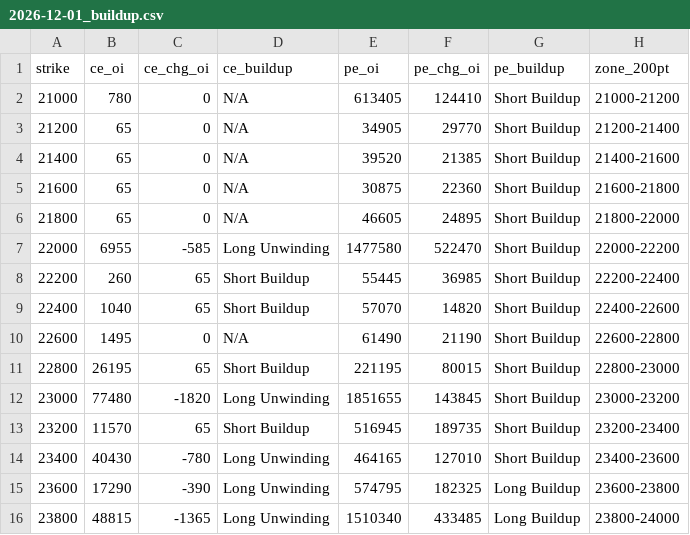
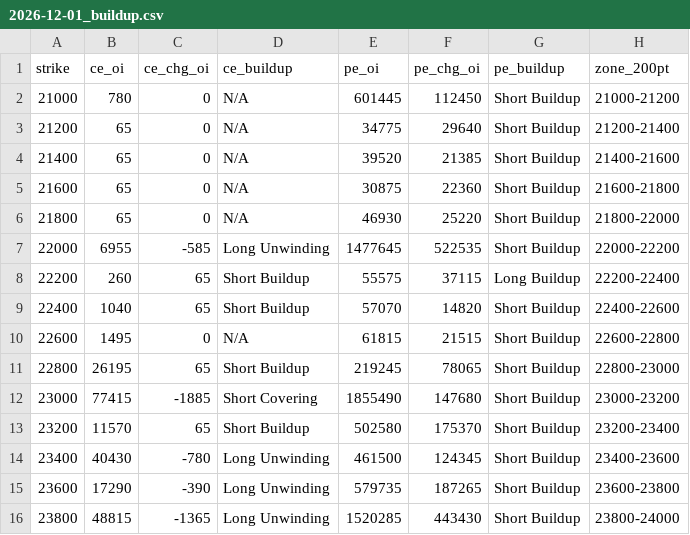
Before and after one commit to ddtambe/Nifty50_Options, a CSV file: data/2026-11-25/2026-12-01_buildup.csv, drawn as a sheet; only a part is shown; the diff covers the shown part only.

```diff
--- a/data/2026-11-25/2026-12-01_buildup.csv
+++ b/data/2026-11-25/2026-12-01_buildup.csv
@@ -1,16 +1,16 @@
 strike,ce_oi,ce_chg_oi,ce_buildup,pe_oi,pe_chg_oi,pe_buildup,zone_200pt
-21000,780,0,N/A,613405,124410,Short Buildup,21000-21200
-21200,65,0,N/A,34905,29770,Short Buildup,21200-21400
+21000,780,0,N/A,601445,112450,Short Buildup,21000-21200
+21200,65,0,N/A,34775,29640,Short Buildup,21200-21400
 21400,65,0,N/A,39520,21385,Short Buildup,21400-21600
 21600,65,0,N/A,30875,22360,Short Buildup,21600-21800
-21800,65,0,N/A,46605,24895,Short Buildup,21800-22000
-22000,6955,-585,Long Unwinding,1477580,522470,Short Buildup,22000-22200
-22200,260,65,Short Buildup,55445,36985,Short Buildup,22200-22400
+21800,65,0,N/A,46930,25220,Short Buildup,21800-22000
+22000,6955,-585,Long Unwinding,1477645,522535,Short Buildup,22000-22200
+22200,260,65,Short Buildup,55575,37115,Long Buildup,22200-22400
 22400,1040,65,Short Buildup,57070,14820,Short Buildup,22400-22600
-22600,1495,0,N/A,61490,21190,Short Buildup,22600-22800
-22800,26195,65,Short Buildup,221195,80015,Short Buildup,22800-23000
-23000,77480,-1820,Long Unwinding,1851655,143845,Short Buildup,23000-23200
-23200,11570,65,Short Buildup,516945,189735,Short Buildup,23200-23400
-23400,40430,-780,Long Unwinding,464165,127010,Short Buildup,23400-23600
-23600,17290,-390,Long Unwinding,574795,182325,Long Buildup,23600-23800
-23800,48815,-1365,Long Unwinding,1510340,433485,Long Buildup,23800-24000
+22600,1495,0,N/A,61815,21515,Short Buildup,22600-22800
+22800,26195,65,Short Buildup,219245,78065,Short Buildup,22800-23000
+23000,77415,-1885,Short Covering,1855490,147680,Short Buildup,23000-23200
+23200,11570,65,Short Buildup,502580,175370,Short Buildup,23200-23400
+23400,40430,-780,Long Unwinding,461500,124345,Short Buildup,23400-23600
+23600,17290,-390,Long Unwinding,579735,187265,Short Buildup,23600-23800
+23800,48815,-1365,Long Unwinding,1520285,443430,Short Buildup,23800-24000
```
Also changed, not shown: 95 edited cells elsewhere in this file, data/2026-11-25/2026-12-01_raw.csv, data/2026-11-25/2026-12-08_raw.csv, 7 other files.
